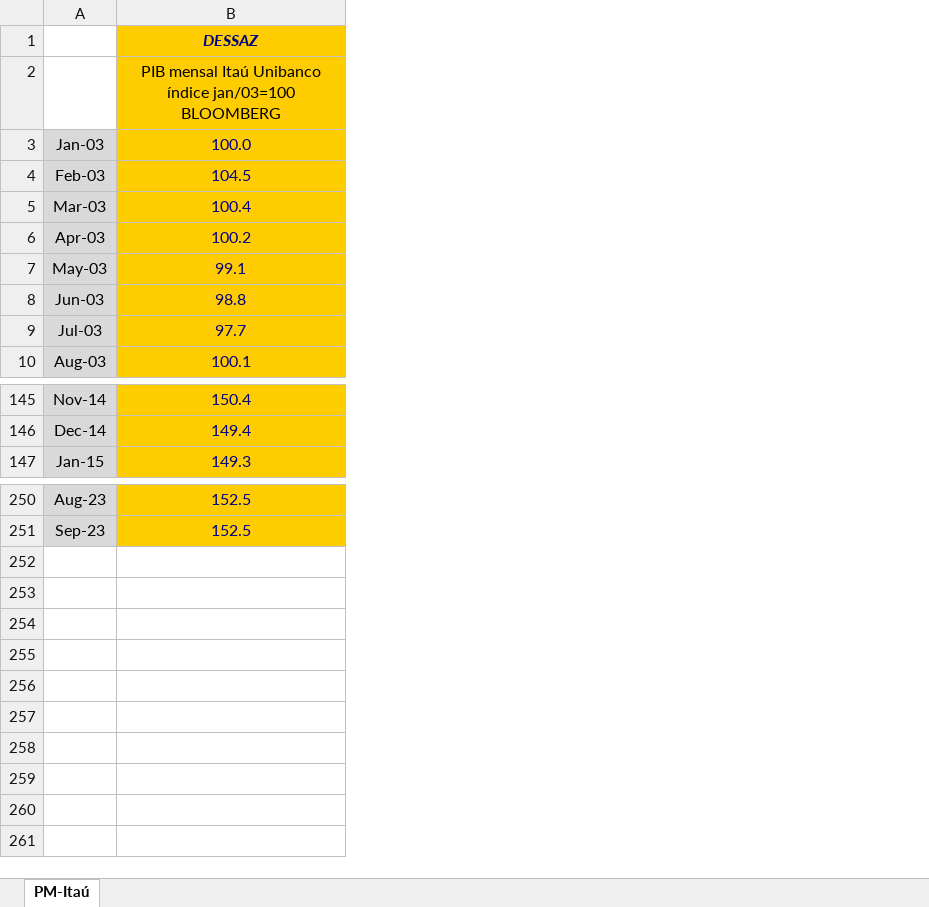
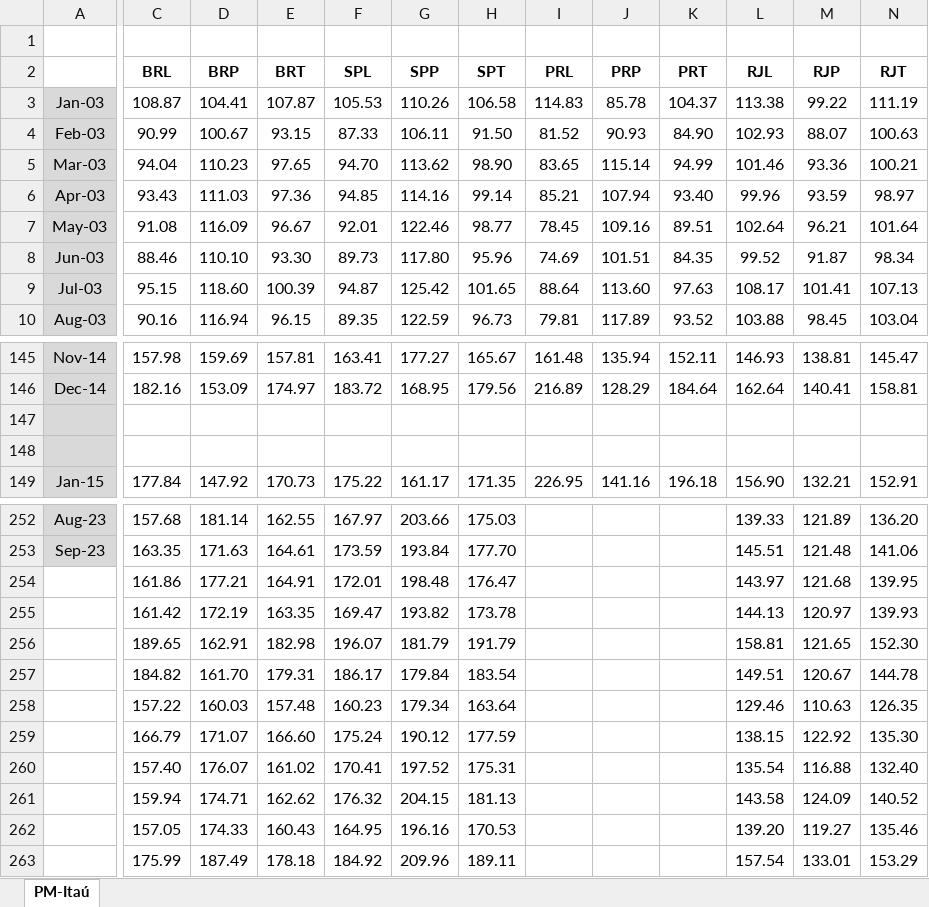
Before and after one commit to diogenesjusto/FIAP, an Excel workbook: dados/PIBIU_PT_SETEMBRO23 .xlsx, sheet PM-Itaú, drawn as a sheet; only a part is shown, gaps mark what is left out; values as stored, in another font and other column widths than the file's, no borders; removed rows and columns are numbered as before the commit, all else as after; rows hold the shown columns only; the diff covers the shown part only; the diff names each change by its address in the sheet, - before the commit and + after, or states it on an @@ line.

Commit message:
Add files via upload

```diff
--- a/dados/PIBIU_PT_SETEMBRO23 .xlsx (sheet PM-Itaú)
+++ b/dados/PIBIU_PT_SETEMBRO23 .xlsx (sheet PM-Itaú)
-column B, rows 1-10: DESSAZ | PIB mensal Itaú Unibanco índice jan/03=100 BLOOMBERG | 100.0 | 104.5 | 100.4 | 100.2 | 99.1 | 98.8 | 97.7 | 100.1; rows 145-147: 150.4 | 149.4 | 149.3; rows 250-251: 152.5 | 152.5
+column C (BRL), rows 3-10: 108.87 | 90.99 | 94.04 | 93.43 | 91.08 | 88.46 | 95.15 | 90.16; rows 145-146: 157.98 | 182.16; row 149: 177.84; rows 252-253: 157.68 | 163.35
+column D (BRP), rows 3-10: 104.41 | 100.67 | 110.23 | 111.03 | 116.09 | 110.10 | 118.60 | 116.94; rows 145-146: 159.69 | 153.09; row 149: 147.92; rows 252-253: 181.14 | 171.63
+column E (BRT), rows 3-10: 107.87 | 93.15 | 97.65 | 97.36 | 96.67 | 93.30 | 100.39 | 96.15; rows 145-146: 157.81 | 174.97; row 149: 170.73; rows 252-253: 162.55 | 164.61
+column F (SPL), rows 3-10: 105.53 | 87.33 | 94.70 | 94.85 | 92.01 | 89.73 | 94.87 | 89.35; rows 145-146: 163.41 | 183.72; row 149: 175.22; rows 252-253: 167.97 | 173.59
+column G (SPP), rows 3-10: 110.26 | 106.11 | 113.62 | 114.16 | 122.46 | 117.80 | 125.42 | 122.59; rows 145-146: 177.27 | 168.95; row 149: 161.17; rows 252-253: 203.66 | 193.84
+column H (SPT), rows 3-10: 106.58 | 91.50 | 98.90 | 99.14 | 98.77 | 95.96 | 101.65 | 96.73; rows 145-146: 165.67 | 179.56; row 149: 171.35; rows 252-253: 175.03 | 177.70
+column I (PRL), rows 3-10: 114.83 | 81.52 | 83.65 | 85.21 | 78.45 | 74.69 | 88.64 | 79.81; rows 145-146: 161.48 | 216.89; row 149: 226.95
+column J (PRP), rows 3-10: 85.78 | 90.93 | 115.14 | 107.94 | 109.16 | 101.51 | 113.60 | 117.89; rows 145-146: 135.94 | 128.29; row 149: 141.16
+column K (PRT), rows 3-10: 104.37 | 84.90 | 94.99 | 93.40 | 89.51 | 84.35 | 97.63 | 93.52; rows 145-146: 152.11 | 184.64; row 149: 196.18
+column L (RJL), rows 3-10: 113.38 | 102.93 | 101.46 | 99.96 | 102.64 | 99.52 | 108.17 | 103.88; rows 145-146: 146.93 | 162.64; row 149: 156.90; rows 252-253: 139.33 | 145.51
+column M (RJP), rows 3-10: 99.22 | 88.07 | 93.36 | 93.59 | 96.21 | 91.87 | 101.41 | 98.45; rows 145-146: 138.81 | 140.41; row 149: 132.21; rows 252-253: 121.89 | 121.48
+column N (RJT), rows 3-10: 111.19 | 100.63 | 100.21 | 98.97 | 101.64 | 98.34 | 107.13 | 103.04; rows 145-146: 145.47 | 158.81; row 149: 152.91; rows 252-253: 136.20 | 141.06
-row 1:  | DESSAZ
+row 1: (empty)
+row 147: (empty)
+row 148: (empty)
+row 254:  | 161.86 | 177.21 | 164.91 | 172.01 | 198.48 | 176.47 |  |  |  | 143.97 | 121.68 | 139.95
+row 255:  | 161.42 | 172.19 | 163.35 | 169.47 | 193.82 | 173.78 |  |  |  | 144.13 | 120.97 | 139.93
+row 256:  | 189.65 | 162.91 | 182.98 | 196.07 | 181.79 | 191.79 |  |  |  | 158.81 | 121.65 | 152.30
+row 257:  | 184.82 | 161.70 | 179.31 | 186.17 | 179.84 | 183.54 |  |  |  | 149.51 | 120.67 | 144.78
+row 258:  | 157.22 | 160.03 | 157.48 | 160.23 | 179.34 | 163.64 |  |  |  | 129.46 | 110.63 | 126.35
+row 259:  | 166.79 | 171.07 | 166.60 | 175.24 | 190.12 | 177.59 |  |  |  | 138.15 | 122.92 | 135.30
+row 260:  | 157.40 | 176.07 | 161.02 | 170.41 | 197.52 | 175.31 |  |  |  | 135.54 | 116.88 | 132.40
+row 261:  | 159.94 | 174.71 | 162.62 | 176.32 | 204.15 | 181.13 |  |  |  | 143.58 | 124.09 | 140.52
+row 262:  | 157.05 | 174.33 | 160.43 | 164.95 | 196.16 | 170.53 |  |  |  | 139.20 | 119.27 | 135.46
+row 263:  | 175.99 | 187.49 | 178.18 | 184.92 | 209.96 | 189.11 |  |  |  | 157.54 | 133.01 | 153.29
```
Also changed, not shown: 1 edited cell elsewhere in this sheet.
